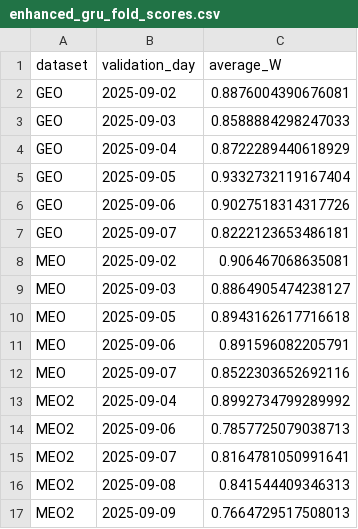
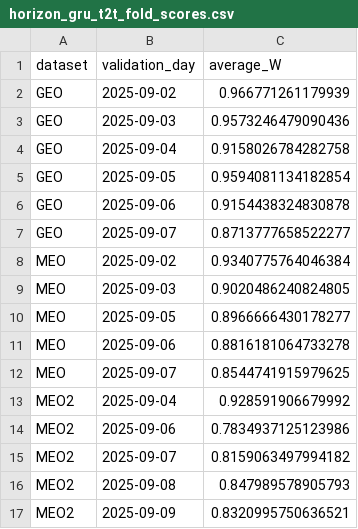
Before and after one commit to kmbeddedd/NeuroNav, a CSV file: results/models/horizon_gru_t2t_fold_scores.csv (was results/models/enhanced_gru_fold_scores.csv), drawn as a sheet.

Commit message:
Add time-to-target horizon GRU experiment

```diff
--- a/results/models/enhanced_gru_fold_scores.csv
+++ b/results/models/horizon_gru_t2t_fold_scores.csv
@@ -1,17 +1,17 @@
 dataset,validation_day,average_W
-GEO,2025-09-02,0.8876004390676081
-GEO,2025-09-03,0.8588884298247033
-GEO,2025-09-04,0.8722289440618929
-GEO,2025-09-05,0.9332732119167404
-GEO,2025-09-06,0.9027518314317726
-GEO,2025-09-07,0.8222123653486181
-MEO,2025-09-02,0.906467068635081
-MEO,2025-09-03,0.8864905474238127
-MEO,2025-09-05,0.8943162617716618
-MEO,2025-09-06,0.891596082205791
-MEO,2025-09-07,0.8522303652692116
-MEO2,2025-09-04,0.8992734799289992
-MEO2,2025-09-06,0.7857725079038713
-MEO2,2025-09-07,0.8164781050991641
-MEO2,2025-09-08,0.841544409346313
-MEO2,2025-09-09,0.7664729517508013
+GEO,2025-09-02,0.966771261179939
+GEO,2025-09-03,0.9573246479090436
+GEO,2025-09-04,0.9158026784282758
+GEO,2025-09-05,0.9594081134182854
+GEO,2025-09-06,0.9154438324830878
+GEO,2025-09-07,0.8713777658522277
+MEO,2025-09-02,0.9340775764046384
+MEO,2025-09-03,0.9020486240824805
+MEO,2025-09-05,0.8966666430178277
+MEO,2025-09-06,0.8816181064733278
+MEO,2025-09-07,0.8544741915979625
+MEO2,2025-09-04,0.928591906679992
+MEO2,2025-09-06,0.7834937125123986
+MEO2,2025-09-07,0.8159063497994182
+MEO2,2025-09-08,0.847989578905793
+MEO2,2025-09-09,0.8320995750636521
```
Also changed, not shown: 1 other file.
